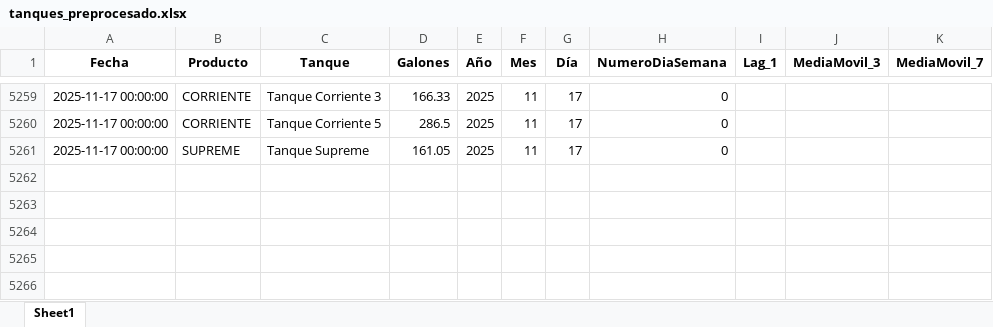
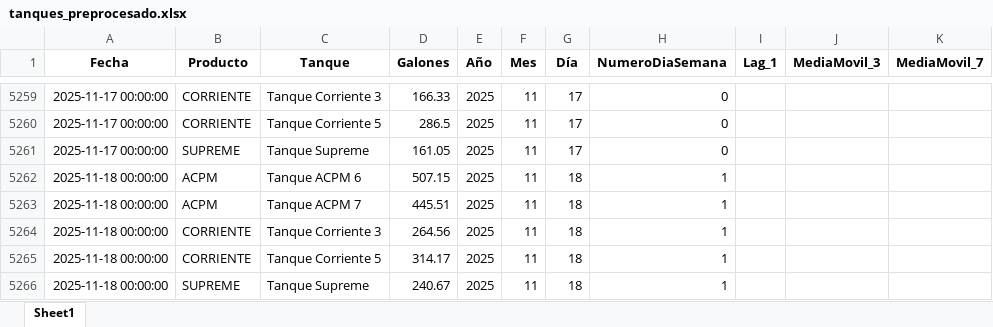
Before and after one commit to sebasmora0722/app-prediccion-combustible, an Excel workbook: data/tanques_preprocesado.xlsx, sheet Sheet1, drawn as a sheet; only a part is shown, gaps mark what is left out; values as stored, in another font and other column widths than the file's, no borders; the diff names each change by its address in the sheet, - before the commit and + after, or states it on an @@ line.

Commit message:
Update tanques_preprocesado.xlsx

```diff
--- a/data/tanques_preprocesado.xlsx (sheet Sheet1)
+++ b/data/tanques_preprocesado.xlsx (sheet Sheet1)
+row 5262: 2025-11-18 00:00:00 | ACPM | Tanque ACPM 6 | 507.15 | 2025 | 11 | 18 | 1
+row 5263: 2025-11-18 00:00:00 | ACPM | Tanque ACPM 7 | 445.51 | 2025 | 11 | 18 | 1
+row 5264: 2025-11-18 00:00:00 | CORRIENTE | Tanque Corriente 3 | 264.56 | 2025 | 11 | 18 | 1
+row 5265: 2025-11-18 00:00:00 | CORRIENTE | Tanque Corriente 5 | 314.17 | 2025 | 11 | 18 | 1
+row 5266: 2025-11-18 00:00:00 | SUPREME | Tanque Supreme | 240.67 | 2025 | 11 | 18 | 1
```
